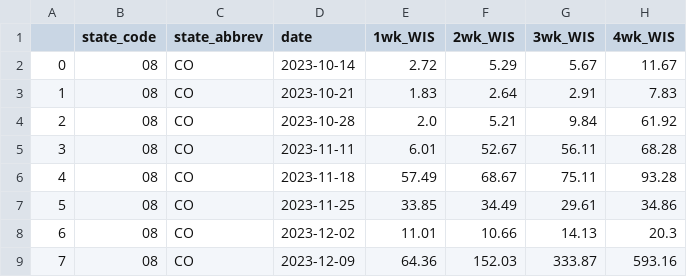
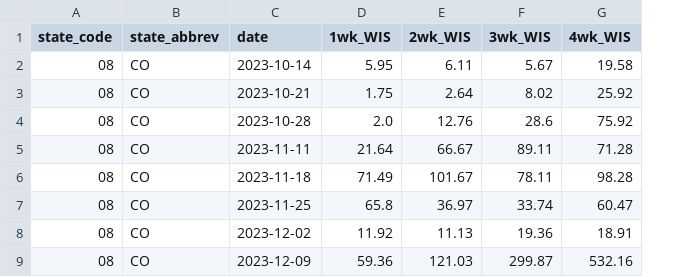
Before and after one commit to atiumcache/flu-forecast-accuracy, a CSV file: mcmc_accuracy_results/CO.csv, drawn as a sheet; only a part is shown; removed rows and columns are numbered as before the commit, all else as after; the diff covers the shown part only; the diff names each change by its address in the sheet, - before the commit and + after, or states it on an @@ line.

```diff
--- a/mcmc_accuracy_results/CO.csv
+++ b/mcmc_accuracy_results/CO.csv
-column A, rows 2-9: 0 | 1 | 2 | 3 | 4 | 5 | 6 | 7
-D2 (1wk_WIS): 2.72
+D2 (1wk_WIS): 5.95
-E2 (2wk_WIS): 5.29
+E2 (2wk_WIS): 6.11
-G2 (4wk_WIS): 11.67
+G2 (4wk_WIS): 19.58
-D3 (1wk_WIS): 1.83
+D3 (1wk_WIS): 1.75
-F3 (3wk_WIS): 2.91
+F3 (3wk_WIS): 8.02
-G3 (4wk_WIS): 7.83
+G3 (4wk_WIS): 25.92
-E4 (2wk_WIS): 5.21
+E4 (2wk_WIS): 12.76
-F4 (3wk_WIS): 9.84
+F4 (3wk_WIS): 28.6
-G4 (4wk_WIS): 61.92
+G4 (4wk_WIS): 75.92
-D5 (1wk_WIS): 6.01
+D5 (1wk_WIS): 21.64
-E5 (2wk_WIS): 52.67
+E5 (2wk_WIS): 66.67
-F5 (3wk_WIS): 56.11
+F5 (3wk_WIS): 89.11
-G5 (4wk_WIS): 68.28
+G5 (4wk_WIS): 71.28
-D6 (1wk_WIS): 57.49
+D6 (1wk_WIS): 71.49
-E6 (2wk_WIS): 68.67
+E6 (2wk_WIS): 101.67
-F6 (3wk_WIS): 75.11
+F6 (3wk_WIS): 78.11
-G6 (4wk_WIS): 93.28
+G6 (4wk_WIS): 98.28
-D7 (1wk_WIS): 33.85
+D7 (1wk_WIS): 65.8
-E7 (2wk_WIS): 34.49
+E7 (2wk_WIS): 36.97
-F7 (3wk_WIS): 29.61
+F7 (3wk_WIS): 33.74
-G7 (4wk_WIS): 34.86
+G7 (4wk_WIS): 60.47
-D8 (1wk_WIS): 11.01
+D8 (1wk_WIS): 11.92
-E8 (2wk_WIS): 10.66
+E8 (2wk_WIS): 11.13
-F8 (3wk_WIS): 14.13
+F8 (3wk_WIS): 19.36
-G8 (4wk_WIS): 20.3
+G8 (4wk_WIS): 18.91
-D9 (1wk_WIS): 64.36
+D9 (1wk_WIS): 59.36
-E9 (2wk_WIS): 152.03
+E9 (2wk_WIS): 121.03
-F9 (3wk_WIS): 333.87
+F9 (3wk_WIS): 299.87
-G9 (4wk_WIS): 593.16
+G9 (4wk_WIS): 532.16
```
Also changed, not shown: 64 edited cells elsewhere in this file, mcmc_accuracy_results/AL.csv, mcmc_accuracy_results/LA.csv, 35 other files.
